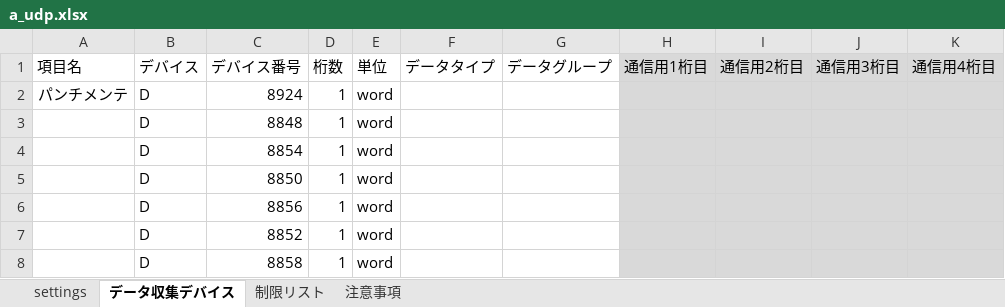
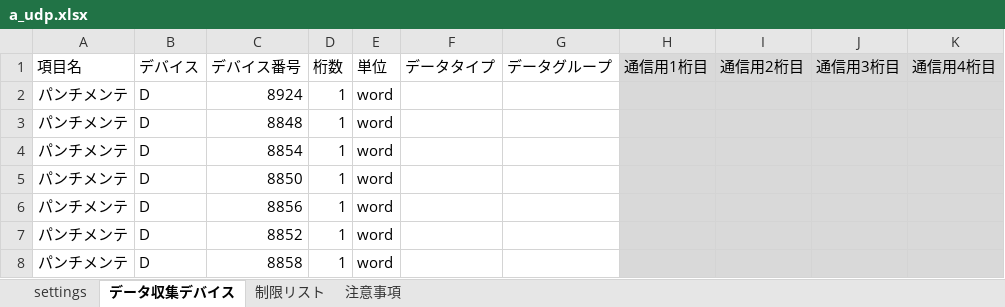
Before and after one commit to kkatappes/PLCDataCollector-C_Sharpver.-, an Excel workbook: 設定ファイル/a_udp.xlsx, sheet データ収集デバイス, drawn as a sheet; values as stored, in another font and other column widths than the file's, no borders; the diff names each change by its address in the sheet, - before the commit and + after, or states it on an @@ line.

Commit message:
設定ファイル修正2

```diff
--- a/設定ファイル/a_udp.xlsx (sheet データ収集デバイス)
+++ b/設定ファイル/a_udp.xlsx (sheet データ収集デバイス)
-A3:A8 (項目名): (empty)
+A3:A8 (項目名): パンチメンテ
```
